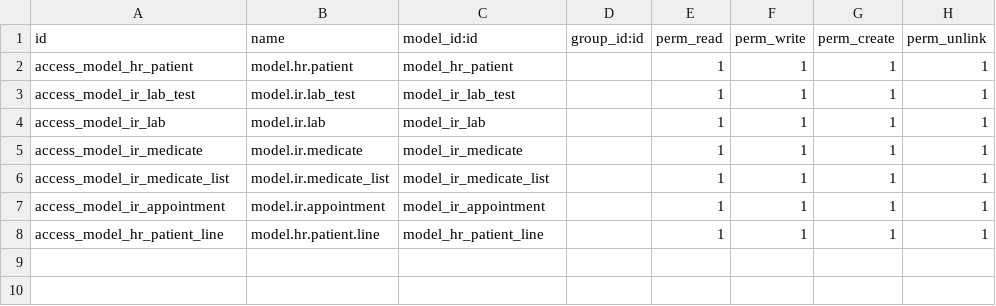
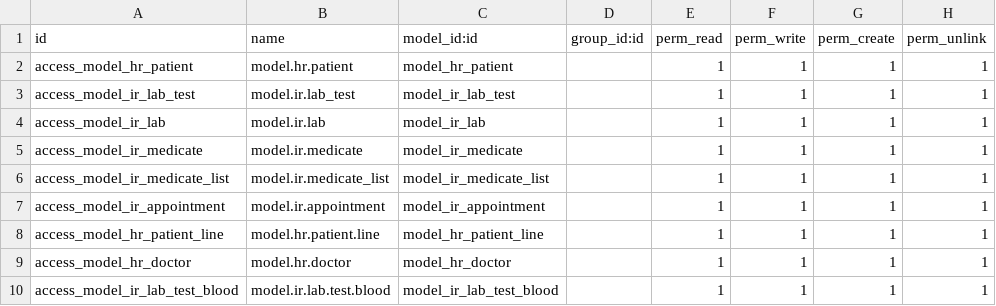
Before and after one commit to OBluemingO/cnn_odoo, a CSV file: PJ_TB/security/ir.model.access.csv, drawn as a sheet; the diff names each change by its address in the sheet, - before the commit and + after, or states it on an @@ line.

```diff
--- a/PJ_TB/security/ir.model.access.csv
+++ b/PJ_TB/security/ir.model.access.csv
+row 9: access_model_hr_doctor | model.hr.doctor | model_hr_doctor |  | 1 | 1 | 1 | 1
+row 10: access_model_ir_lab_test_blood | model.ir.lab.test.blood | model_ir_lab_test_blood |  | 1 | 1 | 1 | 1
```
Also changed, not shown: 14 other files.
